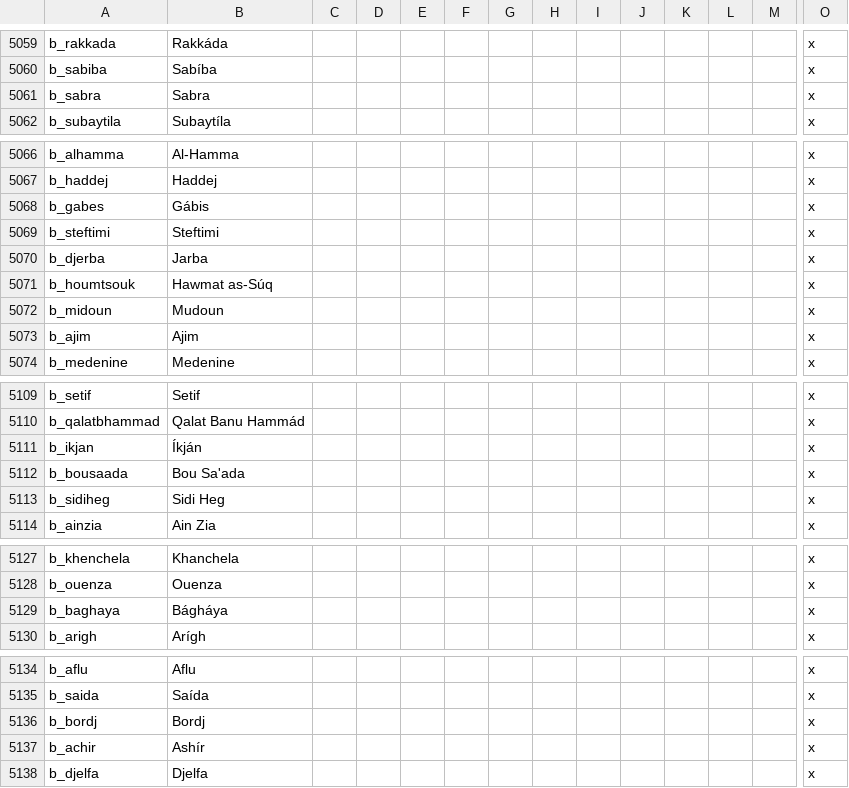
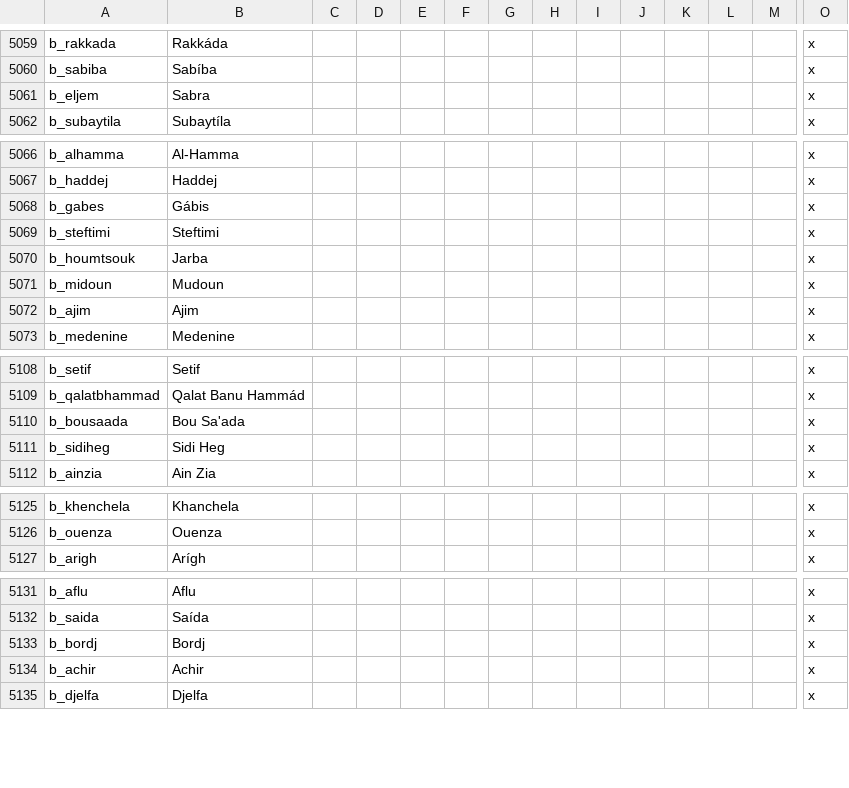
Before and after one commit to escalonn/sed2, a CSV file: build/SED2/localisation/A_SWMHbaronies.csv, drawn as a sheet; only a part is shown, gaps mark what is left out; removed rows and columns are numbered as before the commit, all else as after; rows hold the shown columns only; the diff names each change by its address in the sheet, - before the commit and + after, or states it on an @@ line.

```diff
--- a/build/SED2/localisation/A_SWMHbaronies.csv
+++ b/build/SED2/localisation/A_SWMHbaronies.csv
-A5061: b_sabra
+A5061: b_eljem
-row 5070: b_djerba | Jarba |  |  |  |  |  |  |  |  |  |  |  | x
-B5070: Hawmat as-Súq
+B5070: Jarba
-row 5111: b_ikjan | Íkján |  |  |  |  |  |  |  |  |  |  |  | x
-row 5129: b_baghaya | Bágháya |  |  |  |  |  |  |  |  |  |  |  | x
-B5134: Ashír
+B5134: Achir
```
Also changed, not shown: 3 other files.
